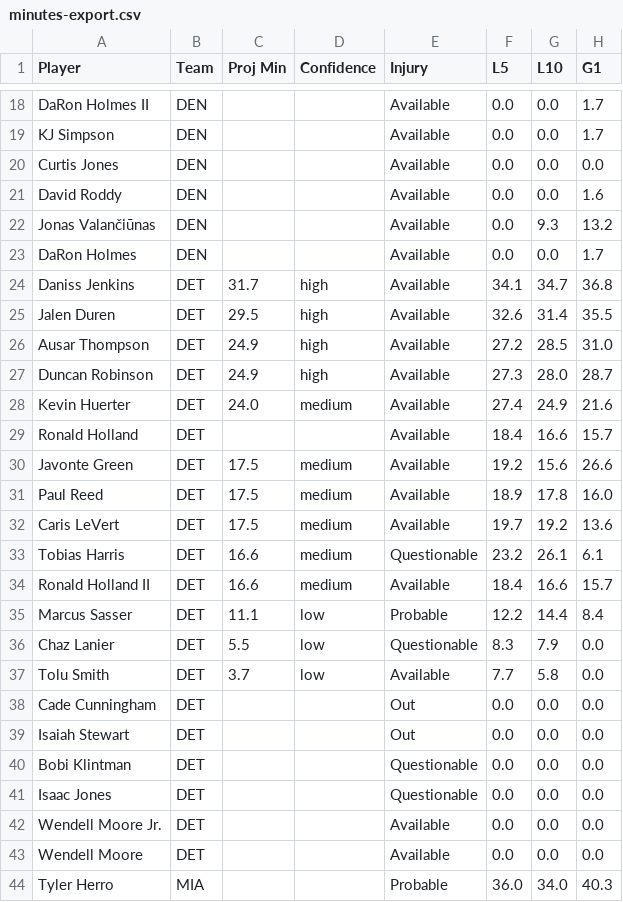
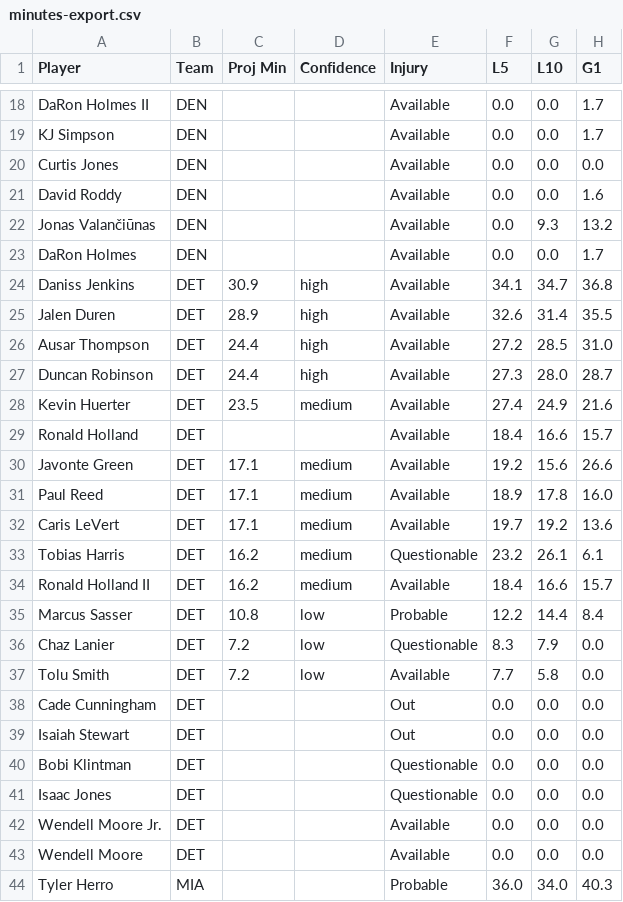
Before and after one commit to chrisspags/splashplaynba, a CSV file: minutes-export.csv, drawn as a sheet; only a part is shown, gaps mark what is left out; the diff covers the shown part only; the diff names each change by its address in the sheet, - before the commit and + after, or states it on an @@ line.

```diff
--- a/minutes-export.csv
+++ b/minutes-export.csv
-C24 (Proj Min): 31.7
+C24 (Proj Min): 30.9
-C25 (Proj Min): 29.5
+C25 (Proj Min): 28.9
-C26:C27 (Proj Min): 24.9
+C26:C27 (Proj Min): 24.4
-C28 (Proj Min): 24.0
+C28 (Proj Min): 23.5
-C30:C32 (Proj Min): 17.5
+C30:C32 (Proj Min): 17.1
-C33:C34 (Proj Min): 16.6
+C33:C34 (Proj Min): 16.2
-C35 (Proj Min): 11.1
+C35 (Proj Min): 10.8
-C36 (Proj Min): 5.5
+C36 (Proj Min): 7.2
-C37 (Proj Min): 3.7
+C37 (Proj Min): 7.2
```
Also changed, not shown: 3 added rows, 3 removed rows and 28 edited cells elsewhere in this file, 1 other file.
